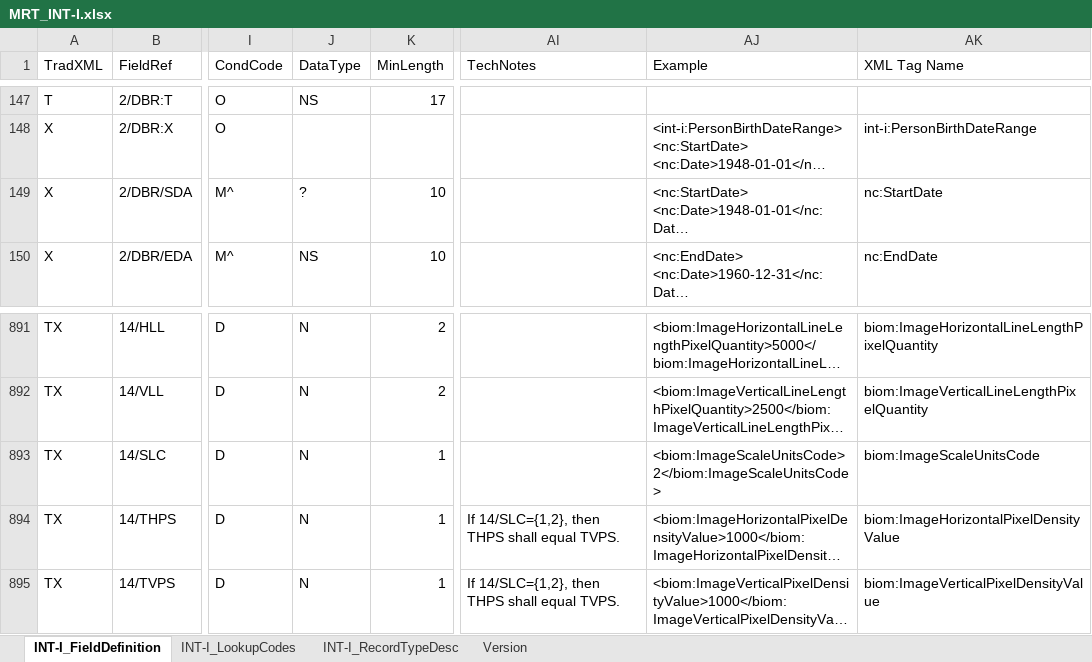
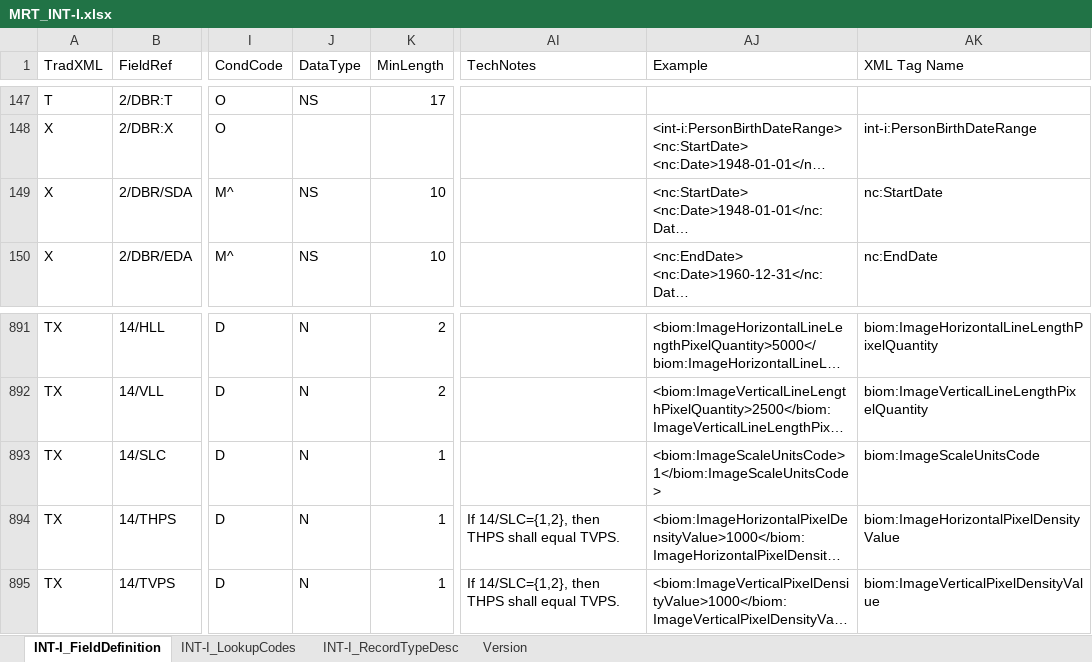
Before and after one commit to INTERPOL-Innovation-Centre/ANSI-NIST-XML-ITL-Implementation, an Excel workbook: MRT/MRT_INT-I.xlsx, sheet INT-I_FieldDefinition, drawn as a sheet; only a part is shown, gaps mark what is left out; long unchanged cells end in …; values as stored, in another font and other column widths than the file's, no cell formats; charts and pictures and conditional formats and table styles not drawn; the diff covers the shown part only; the diff names each change by its address in the sheet, - before the commit and + after, or states it on an @@ line.

```diff
--- a/MRT/MRT_INT-I.xlsx (sheet INT-I_FieldDefinition)
+++ b/MRT/MRT_INT-I.xlsx (sheet INT-I_FieldDefinition)
-J149 (DataType): ?
+J149 (DataType): NS
-AJ893 (Example): <biom:ImageScaleUnitsCode>2</biom:ImageScaleUnitsCode>
+AJ893 (Example): <biom:ImageScaleUnitsCode>1</biom:ImageScaleUnitsCode>
```
Also changed, not shown: 19 edited cells elsewhere in this sheet, sheet Version, cell formats, charts or pictures, 3 other files.
